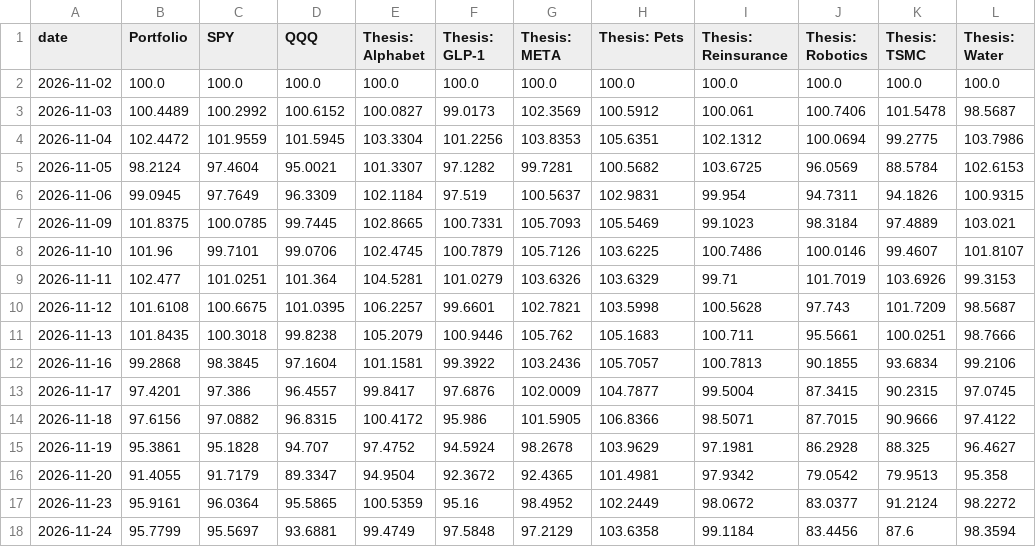
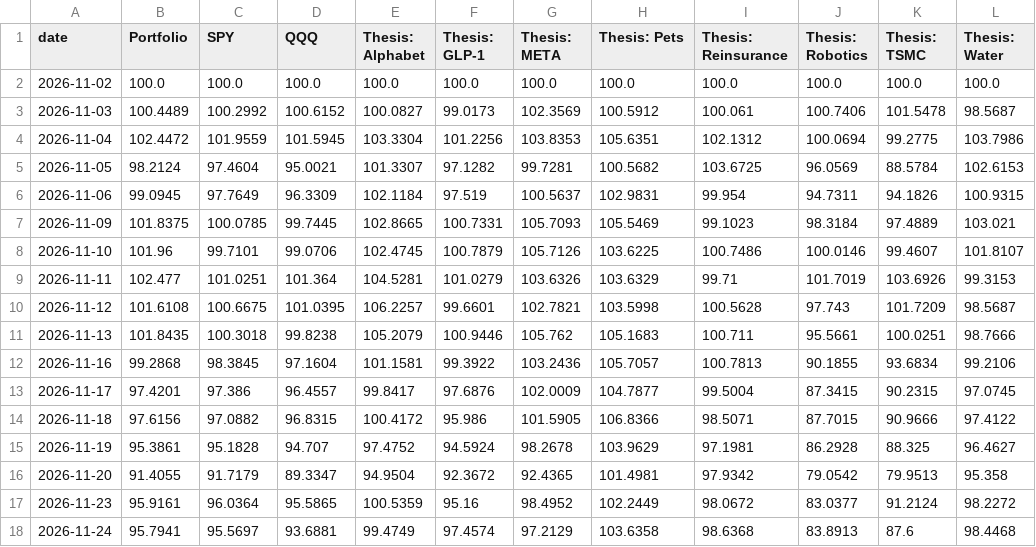
Before and after one commit to Variantviews/Variant-views, a CSV file: data/performance.csv, drawn as a sheet.

```diff
--- a/data/performance.csv
+++ b/data/performance.csv
@@ -17,2 +17,2 @@ date,Portfolio,SPY,QQQ,Thesis: Alphabet,Thesis: GLP-1,Thesis: META,Thesis: Pets,
 2026-11-23,95.9161,96.0364,95.5865,100.5359,95.16,98.4952,102.2449,98.0672,83.0377,91.2124,98.2272
-2026-11-24,95.7799,95.5697,93.6881,99.4749,97.5848,97.2129,103.6358,99.1184,83.4456,87.6,98.3594
+2026-11-24,95.7941,95.5697,93.6881,99.4749,97.4574,97.2129,103.6358,98.6368,83.8913,87.6,98.4468
```
Also changed, not shown: 1 other file.
